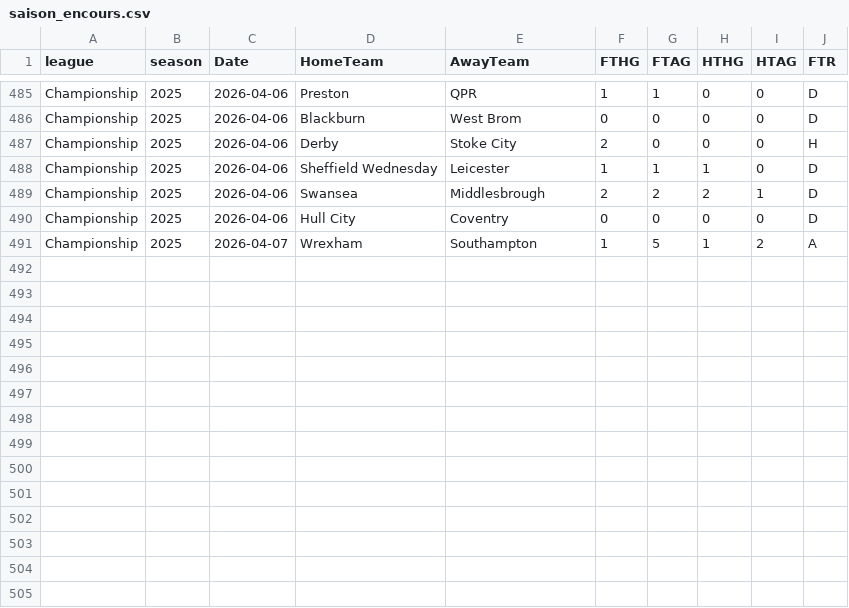
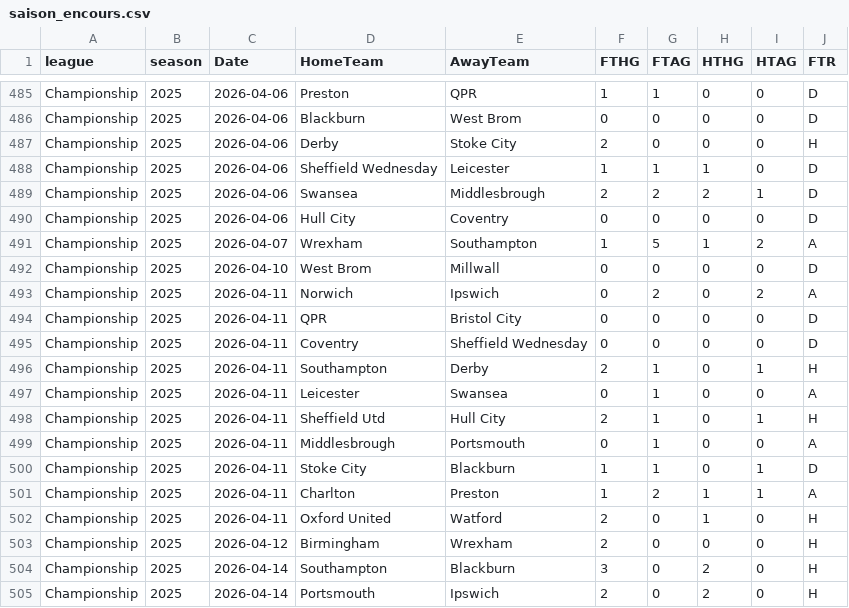
Before and after one commit to bobbobunda01/betsmat_goal_modele, a CSV file: data/pl2/saison_encours.csv, drawn as a sheet; only a part is shown, gaps mark what is left out; the diff names each change by its address in the sheet, - before the commit and + after, or states it on an @@ line.

Commit message:
data_goa_nv

```diff
--- a/data/pl2/saison_encours.csv
+++ b/data/pl2/saison_encours.csv
+row 492: Championship | 2025 | 2026-04-10 | West Brom | Millwall | 0 | 0 | 0 | 0 | D
+row 493: Championship | 2025 | 2026-04-11 | Norwich | Ipswich | 0 | 2 | 0 | 2 | A
+row 494: Championship | 2025 | 2026-04-11 | QPR | Bristol City | 0 | 0 | 0 | 0 | D
+row 495: Championship | 2025 | 2026-04-11 | Coventry | Sheffield Wednesday | 0 | 0 | 0 | 0 | D
+row 496: Championship | 2025 | 2026-04-11 | Southampton | Derby | 2 | 1 | 0 | 1 | H
+row 497: Championship | 2025 | 2026-04-11 | Leicester | Swansea | 0 | 1 | 0 | 0 | A
+row 498: Championship | 2025 | 2026-04-11 | Sheffield Utd | Hull City | 2 | 1 | 0 | 1 | H
+row 499: Championship | 2025 | 2026-04-11 | Middlesbrough | Portsmouth | 0 | 1 | 0 | 0 | A
+row 500: Championship | 2025 | 2026-04-11 | Stoke City | Blackburn | 1 | 1 | 0 | 1 | D
+row 501: Championship | 2025 | 2026-04-11 | Charlton | Preston | 1 | 2 | 1 | 1 | A
+row 502: Championship | 2025 | 2026-04-11 | Oxford United | Watford | 2 | 0 | 1 | 0 | H
+row 503: Championship | 2025 | 2026-04-12 | Birmingham | Wrexham | 2 | 0 | 0 | 0 | H
+row 504: Championship | 2025 | 2026-04-14 | Southampton | Blackburn | 3 | 0 | 2 | 0 | H
+row 505: Championship | 2025 | 2026-04-14 | Portsmouth | Ipswich | 2 | 0 | 2 | 0 | H
```
Also changed, not shown: data/bl1/saison_encours.csv, data/bl2/saison_encours.csv, 19 other files.
